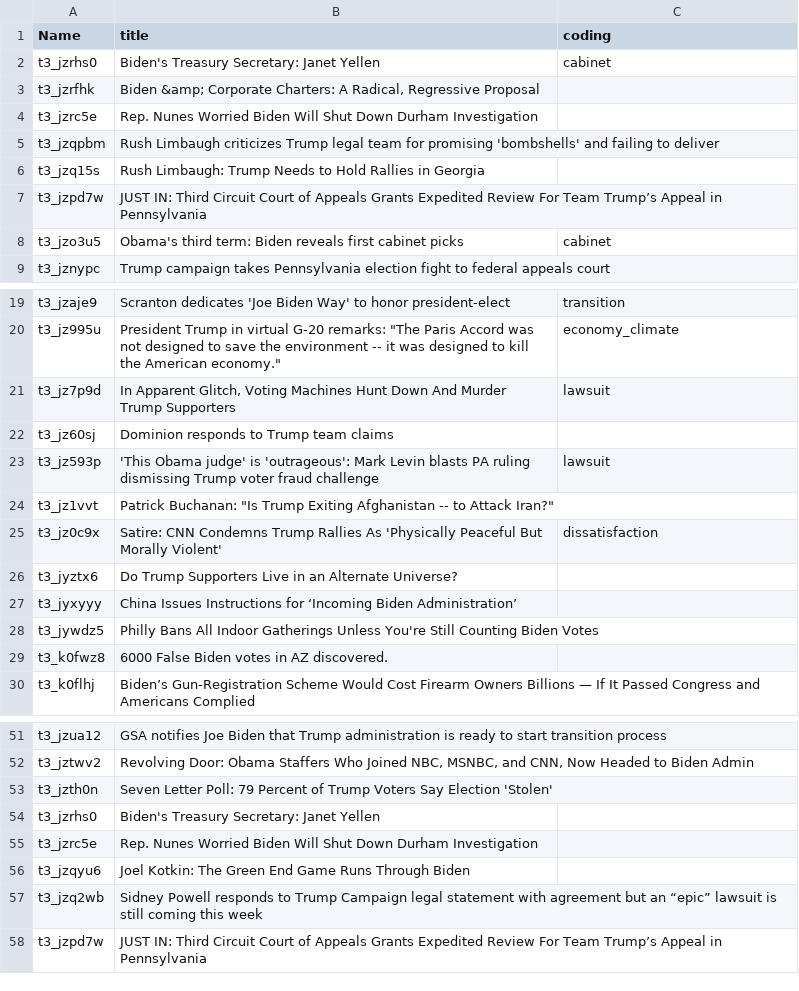
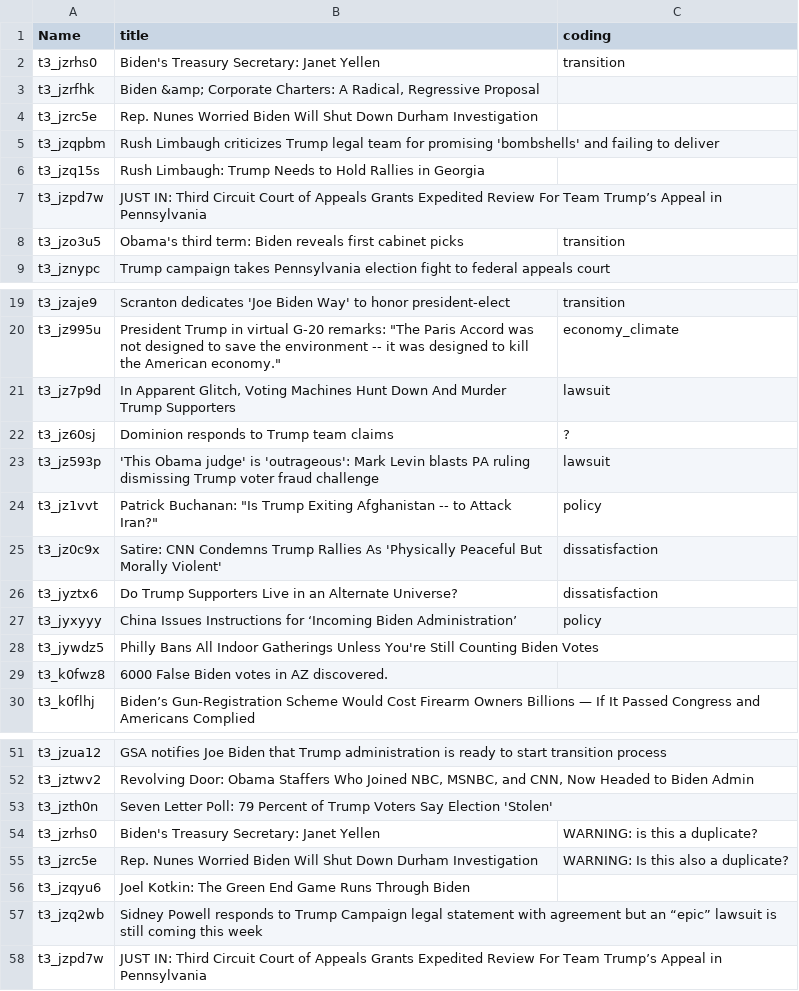
Before and after one commit to xiaooubai/COMP-598-Final-Project, a TSV file: data/random_selection/random_100_conservative.tsv, drawn as a sheet; only a part is shown, gaps mark what is left out.

Commit message:
Added data annotation task file for Owen and updated README in random selection.

```diff
--- a/data/random_selection/random_100_conservative.tsv
+++ b/data/random_selection/random_100_conservative.tsv
@@ -1,3 +1,3 @@
 Name	title	coding
-t3_jzrhs0	Biden's Treasury Secretary: Janet Yellen	cabinet
+t3_jzrhs0	Biden's Treasury Secretary: Janet Yellen	transition
 t3_jzrfhk	Biden &amp; Corporate Charters: A Radical, Regressive Proposal	
@@ -7,3 +7,3 @@ t3_jzq15s	Rush Limbaugh: Trump Needs to Hold Rallies in Georgia
 t3_jzpd7w	JUST IN: Third Circuit Court of Appeals Grants Expedited Review For Team Trump’s Appeal in Pennsylvania	
-t3_jzo3u5	Obama's third term: Biden reveals first cabinet picks	cabinet
+t3_jzo3u5	Obama's third term: Biden reveals first cabinet picks	transition
 t3_jznypc	Trump campaign takes Pennsylvania election fight to federal appeals court	
@@ -21,8 +21,8 @@ t3_jz995u	"President Trump in virtual G-20 remarks: ""The Paris Accord was not d
 t3_jz7p9d	In Apparent Glitch, Voting Machines Hunt Down And Murder Trump Supporters	lawsuit
-t3_jz60sj	Dominion responds to Trump team claims	
+t3_jz60sj	Dominion responds to Trump team claims	?
 t3_jz593p	'This Obama judge' is 'outrageous': Mark Levin blasts PA ruling dismissing Trump voter fraud challenge	lawsuit
-t3_jz1vvt	"Patrick Buchanan: ""Is Trump Exiting Afghanistan -- to Attack Iran?"""	
+t3_jz1vvt	"Patrick Buchanan: ""Is Trump Exiting Afghanistan -- to Attack Iran?"""	policy
 t3_jz0c9x	Satire: CNN Condemns Trump Rallies As 'Physically Peaceful But Morally Violent'	dissatisfaction
-t3_jyztx6	Do Trump Supporters Live in an Alternate Universe?	
-t3_jyxyyy	China Issues Instructions for ‘Incoming Biden Administration’	
+t3_jyztx6	Do Trump Supporters Live in an Alternate Universe?	dissatisfaction
+t3_jyxyyy	China Issues Instructions for ‘Incoming Biden Administration’	policy
 t3_jywdz5	Philly Bans All Indoor Gatherings Unless You're Still Counting Biden Votes	
@@ -53,4 +53,4 @@ t3_jztwv2	Revolving Door: Obama Staffers Who Joined NBC, MSNBC, and CNN, Now Hea
 t3_jzth0n	Seven Letter Poll: 79 Percent of Trump Voters Say Election 'Stolen'	
-t3_jzrhs0	Biden's Treasury Secretary: Janet Yellen	
-t3_jzrc5e	Rep. Nunes Worried Biden Will Shut Down Durham Investigation	
+t3_jzrhs0	Biden's Treasury Secretary: Janet Yellen	WARNING: is this a duplicate?
+t3_jzrc5e	Rep. Nunes Worried Biden Will Shut Down Durham Investigation	WARNING: Is this also a duplicate?
 t3_jzqyu6	Joel Kotkin: The Green End Game Runs Through Biden	
```
Also changed, not shown: data/random_selection/random_100_politics.tsv, 3 other files.
